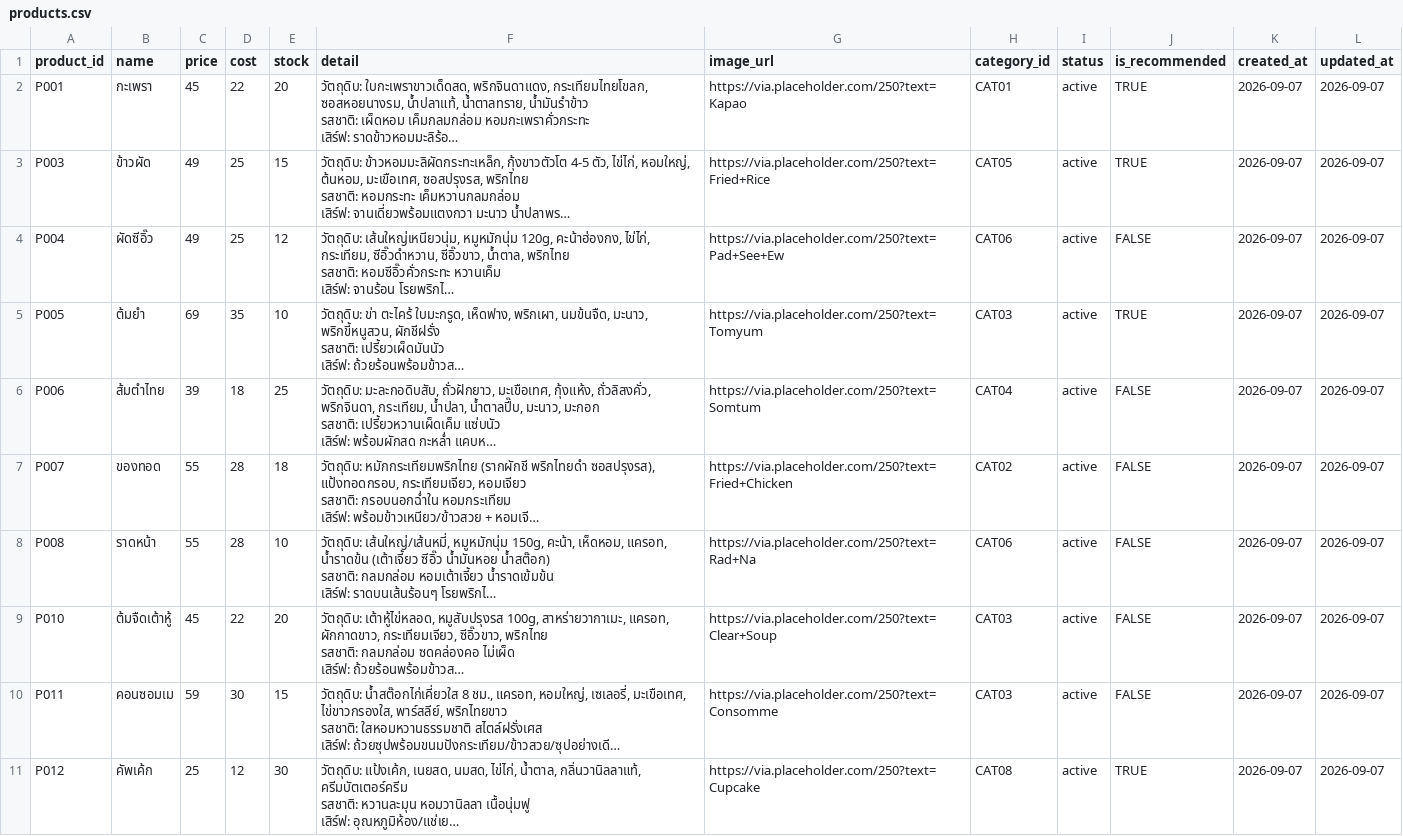
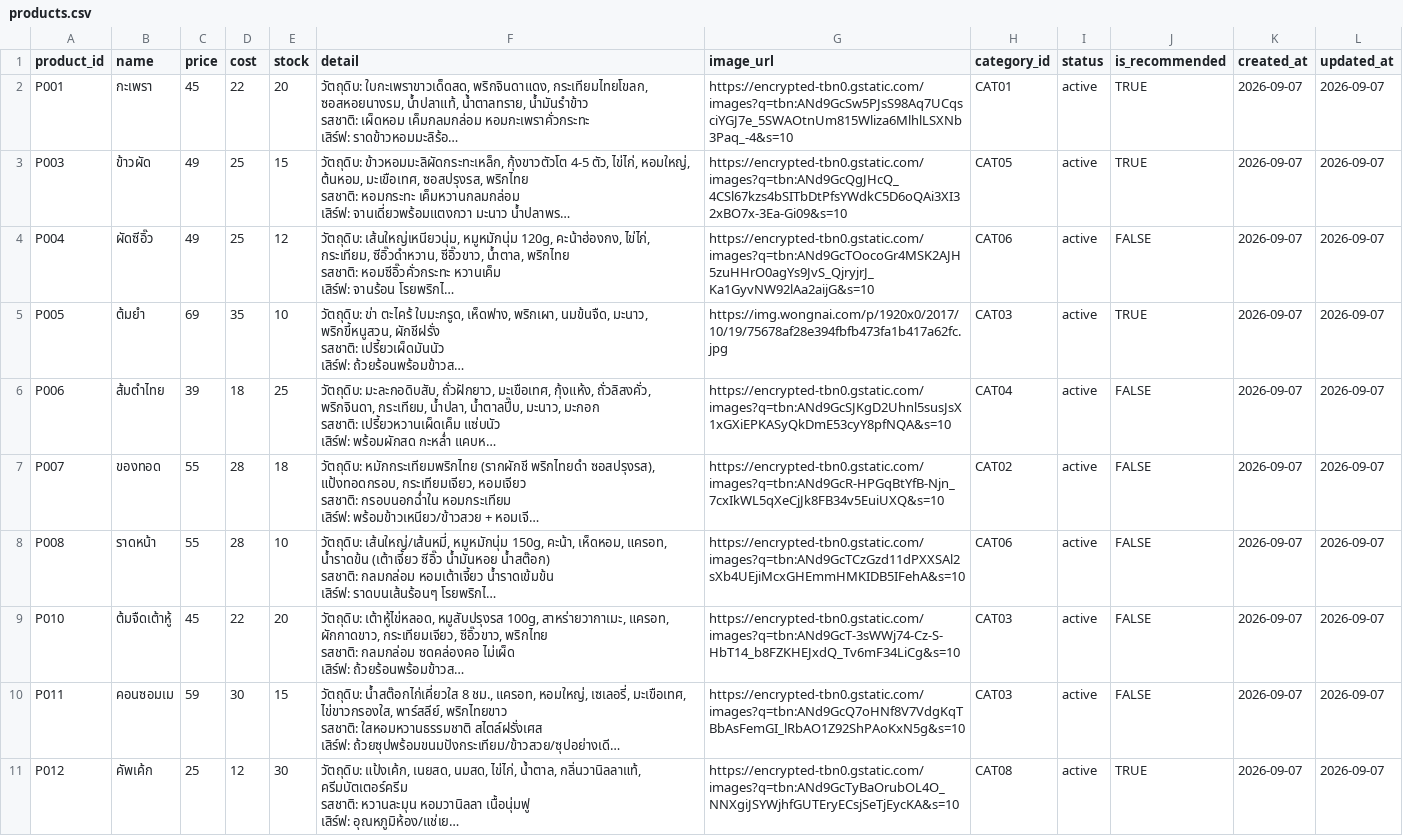
Before and after one commit to surachet-jantar/we-web, a CSV file: kitchen/database/products.csv, drawn as a sheet; only a part is shown; long unchanged cells end in …; the diff covers the shown part only; the diff names each change by its address in the sheet, - before the commit and + after, or states it on an @@ line.

Commit message:
Replace placeholder image URLs with real product images in products database

```diff
--- a/kitchen/database/products.csv
+++ b/kitchen/database/products.csv
-G2 (image_url): https://via.placeholder.com/250?text=Kapao
+G2 (image_url): https://encrypted-tbn0.gstatic.com/images?q=tbn:ANd9GcSw5PJsS98Aq7UCqsciYGJ7e_5SWAOtnUm815Wliza6MlhlLSXNb3Paq_-4&s=10
-G3 (image_url): https://via.placeholder.com/250?text=Fried+Rice
+G3 (image_url): https://encrypted-tbn0.gstatic.com/images?q=tbn:ANd9GcQgJHcQ_4CSl67kzs4bSITbDtPfsYWdkC5D6oQAi3XI32xBO7x-3Ea-Gi09&s=10
-G4 (image_url): https://via.placeholder.com/250?text=Pad+See+Ew
+G4 (image_url): https://encrypted-tbn0.gstatic.com/images?q=tbn:ANd9GcTOocoGr4MSK2AJH5zuHHrO0agYs9JvS_QjryjrJ_Ka1GyvNW92lAa2aijG&s=10
-G5 (image_url): https://via.placeholder.com/250?text=Tomyum
+G5 (image_url): https://img.wongnai.com/p/1920x0/2017/10/19/75678af28e394fbfb473fa1b417a62fc.jpg
-G6 (image_url): https://via.placeholder.com/250?text=Somtum
+G6 (image_url): https://encrypted-tbn0.gstatic.com/images?q=tbn:ANd9GcSJKgD2Uhnl5susJsX1xGXiEPKASyQkDmE53cyY8pfNQA&s=10
-G7 (image_url): https://via.placeholder.com/250?text=Fried+Chicken
+G7 (image_url): https://encrypted-tbn0.gstatic.com/images?q=tbn:ANd9GcR-HPGqBtYfB-Njn_7cxIkWL5qXeCjJk8FB34v5EuiUXQ&s=10
-G8 (image_url): https://via.placeholder.com/250?text=Rad+Na
+G8 (image_url): https://encrypted-tbn0.gstatic.com/images?q=tbn:ANd9GcTCzGzd11dPXXSAl2sXb4UEjiMcxGHEmmHMKIDB5IFehA&s=10
-G9 (image_url): https://via.placeholder.com/250?text=Clear+Soup
+G9 (image_url): https://encrypted-tbn0.gstatic.com/images?q=tbn:ANd9GcT-3sWWj74-Cz-S-HbT14_b8FZKHEJxdQ_Tv6mF34LiCg&s=10
-G10 (image_url): https://via.placeholder.com/250?text=Consomme
+G10 (image_url): https://encrypted-tbn0.gstatic.com/images?q=tbn:ANd9GcQ7oHNf8V7VdgKqTBbAsFemGI_lRbAO1Z92ShPAoKxN5g&s=10
-G11 (image_url): https://via.placeholder.com/250?text=Cupcake
+G11 (image_url): https://encrypted-tbn0.gstatic.com/images?q=tbn:ANd9GcTyBaOrubOL4O_NNXgiJSYWjhfGUTEryECsjSeTjEycKA&s=10
```
Also changed, not shown: 10 edited cells elsewhere in this file.
